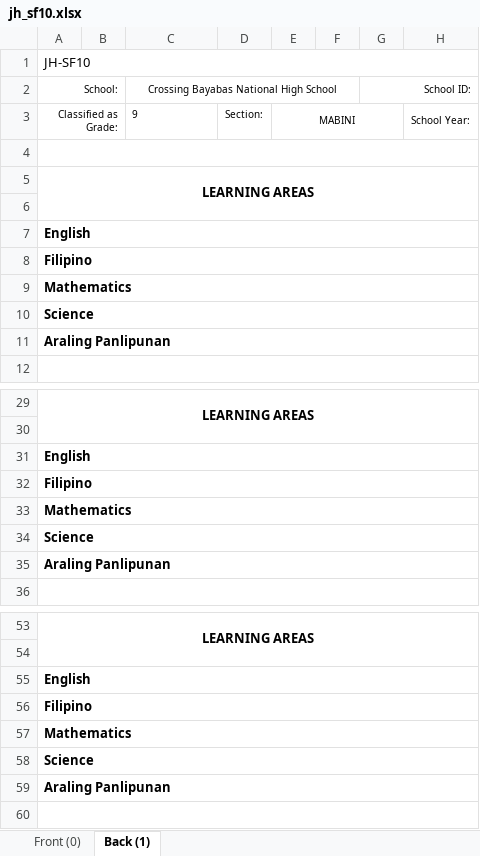
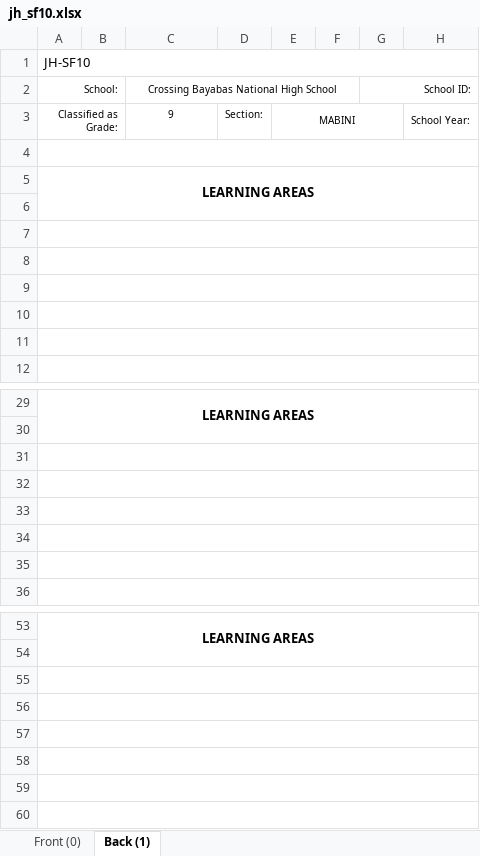
Before and after one commit to Philrey/CBNHS-System, an Excel workbook: Project Files/Forms System Final/exports/jh_sf10.xlsx, sheet Back (1), drawn as a sheet; only a part is shown, gaps mark what is left out; values as stored, in another font and other column widths than the file's, no borders; the diff names each change by its address in the sheet, - before the commit and + after, or states it on an @@ line.

```diff
--- a/Project Files/Forms System Final/exports/jh_sf10.xlsx (sheet Back (1))
+++ b/Project Files/Forms System Final/exports/jh_sf10.xlsx (sheet Back (1))
-C3 alignment: left
+C3 alignment: center
-A7: English
+A7: (empty)
-A8: Filipino
+A8: (empty)
-A9: Mathematics
+A9: (empty)
-A10: Science
+A10: (empty)
-A11: Araling Panlipunan
+A11: (empty)
-A31: English
+A31: (empty)
-A32: Filipino
+A32: (empty)
-A33: Mathematics
+A33: (empty)
-A34: Science
+A34: (empty)
-A35: Araling Panlipunan
+A35: (empty)
-A55: English
+A55: (empty)
-A56: Filipino
+A56: (empty)
-A57: Mathematics
+A57: (empty)
-A58: Science
+A58: (empty)
-A59: Araling Panlipunan
+A59: (empty)
```
Also changed, not shown: sheet Front (0), Project Files/Forms System Final/templates/jh_sf10.xlsx, 3 other files.
